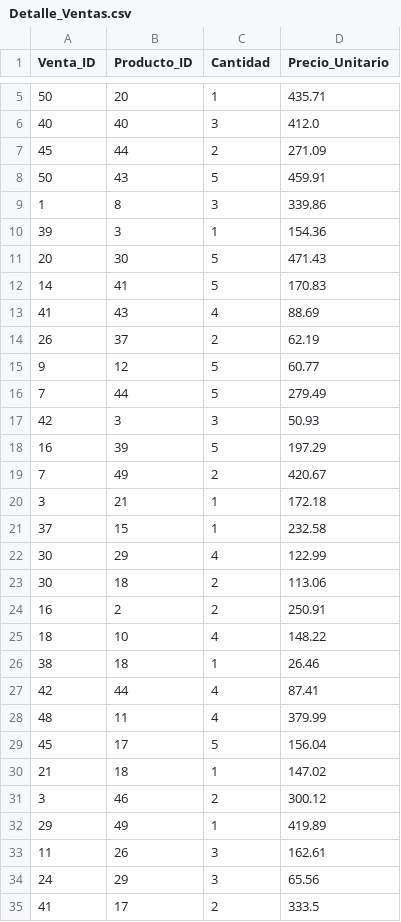
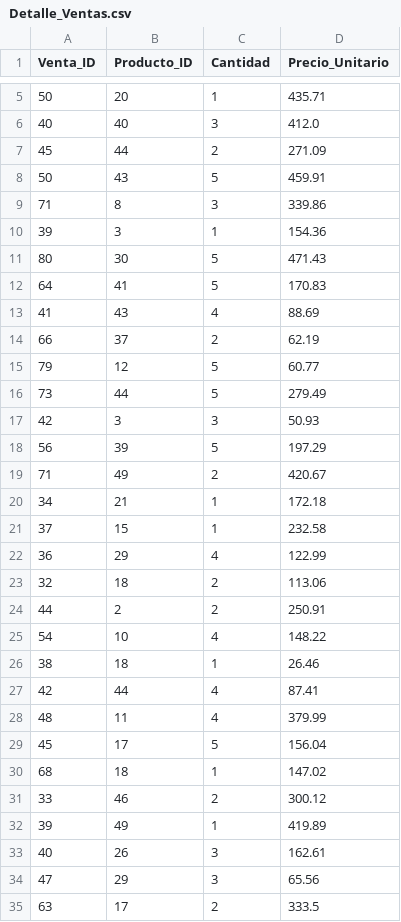
Before and after one commit to kjsvbshk/Business_Intelligence, a CSV file: data/Detalle_Ventas.csv, drawn as a sheet; only a part is shown, gaps mark what is left out; the diff covers the shown part only.

```diff
--- a/data/Detalle_Ventas.csv
+++ b/data/Detalle_Ventas.csv
@@ -8,19 +8,19 @@ Venta_ID,Producto_ID,Cantidad,Precio_Unitario
 50,43,5,459.91
-1,8,3,339.86
+71,8,3,339.86
 39,3,1,154.36
-20,30,5,471.43
-14,41,5,170.83
+80,30,5,471.43
+64,41,5,170.83
 41,43,4,88.69
-26,37,2,62.19
-9,12,5,60.77
-7,44,5,279.49
+66,37,2,62.19
+79,12,5,60.77
+73,44,5,279.49
 42,3,3,50.93
-16,39,5,197.29
-7,49,2,420.67
-3,21,1,172.18
+56,39,5,197.29
+71,49,2,420.67
+34,21,1,172.18
 37,15,1,232.58
-30,29,4,122.99
-30,18,2,113.06
-16,2,2,250.91
-18,10,4,148.22
+36,29,4,122.99
+32,18,2,113.06
+44,2,2,250.91
+54,10,4,148.22
 38,18,1,26.46
@@ -29,7 +29,7 @@ Venta_ID,Producto_ID,Cantidad,Precio_Unitario
 45,17,5,156.04
-21,18,1,147.02
-3,46,2,300.12
-29,49,1,419.89
-11,26,3,162.61
-24,29,3,65.56
-41,17,2,333.5
+68,18,1,147.02
+33,46,2,300.12
+39,49,1,419.89
+40,26,3,162.61
+47,29,3,65.56
+63,17,2,333.5
```
Also changed, not shown: 13 edited cells elsewhere in this file, data/Clientes.csv, data/Conversiones.csv, 6 other files.
